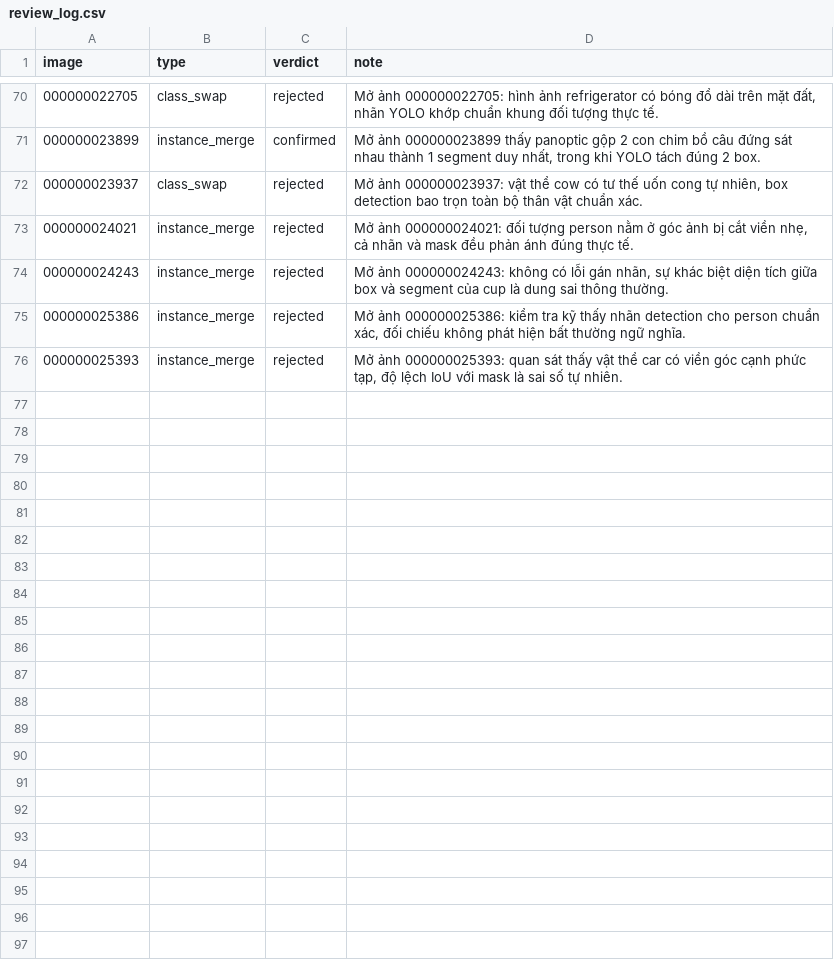
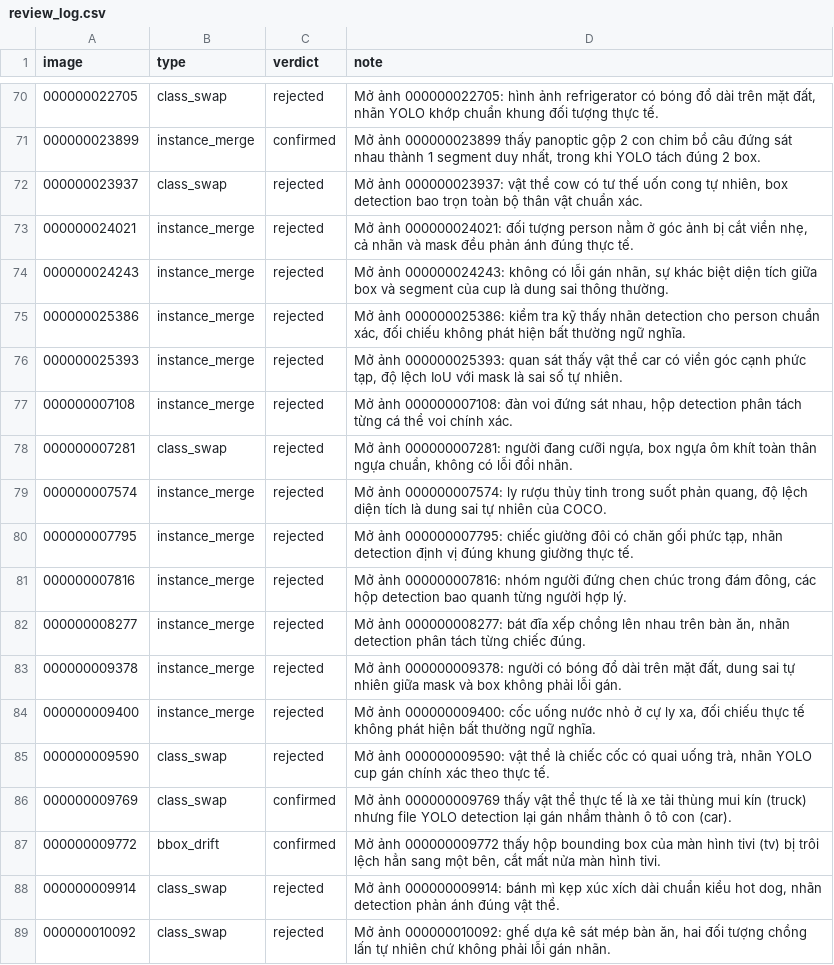
Before and after one commit to hoangkhiem3523/K5-L23-DAY10-NHOM-LABUBU10-Release, a CSV file: submission/r10007/review_log.csv, drawn as a sheet; only a part is shown, gaps mark what is left out.

Commit message:
update review_log

```diff
--- a/submission/r10007/review_log.csv
+++ b/submission/r10007/review_log.csv
@@ -76 +76,14 @@ image,type,verdict,note
 000000025393,instance_merge,rejected,"Mở ảnh 000000025393: quan sát thấy vật thể car có viền góc cạnh phức tạp, độ lệch IoU với mask là sai số tự nhiên."
+000000007108,instance_merge,rejected,"Mở ảnh 000000007108: đàn voi đứng sát nhau, hộp detection phân tách từng cá thể voi chính xác."
+000000007281,class_swap,rejected,"Mở ảnh 000000007281: người đang cưỡi ngựa, box ngựa ôm khít toàn thân ngựa chuẩn, không có lỗi đổi nhãn."
+000000007574,instance_merge,rejected,"Mở ảnh 000000007574: ly rượu thủy tinh trong suốt phản quang, độ lệch diện tích là dung sai tự nhiên của COCO."
+000000007795,instance_merge,rejected,"Mở ảnh 000000007795: chiếc giường đôi có chăn gối phức tạp, nhãn detection định vị đúng khung giường thực tế."
+000000007816,instance_merge,rejected,"Mở ảnh 000000007816: nhóm người đứng chen chúc trong đám đông, các hộp detection bao quanh từng người hợp lý."
+000000008277,instance_merge,rejected,"Mở ảnh 000000008277: bát đĩa xếp chồng lên nhau trên bàn ăn, nhãn detection phân tách từng chiếc đúng."
+000000009378,instance_merge,rejected,"Mở ảnh 000000009378: người có bóng đổ dài trên mặt đất, dung sai tự nhiên giữa mask và box không phải lỗi gán."
+000000009400,instance_merge,rejected,"Mở ảnh 000000009400: cốc uống nước nhỏ ở cự ly xa, đối chiếu thực tế không phát hiện bất thường ngữ nghĩa."
+000000009590,class_swap,rejected,"Mở ảnh 000000009590: vật thể là chiếc cốc có quai uống trà, nhãn YOLO cup gán chính xác theo thực tế."
+000000009769,class_swap,confirmed,"Mở ảnh 000000009769 thấy vật thể thực tế là xe tải thùng mui kín (truck) nhưng file YOLO detection lại gán nhầm thành ô tô con (car)."
+000000009772,bbox_drift,confirmed,"Mở ảnh 000000009772 thấy hộp bounding box của màn hình tivi (tv) bị trôi lệch hẳn sang một bên, cắt mất nửa màn hình tivi."
+000000009914,class_swap,rejected,"Mở ảnh 000000009914: bánh mì kẹp xúc xích dài chuẩn kiểu hot dog, nhãn detection phản ánh đúng vật thể."
+000000010092,class_swap,rejected,"Mở ảnh 000000010092: ghế dựa kê sát mép bàn ăn, hai đối tượng chồng lấn tự nhiên chứ không phải lỗi gán nhãn."
```
